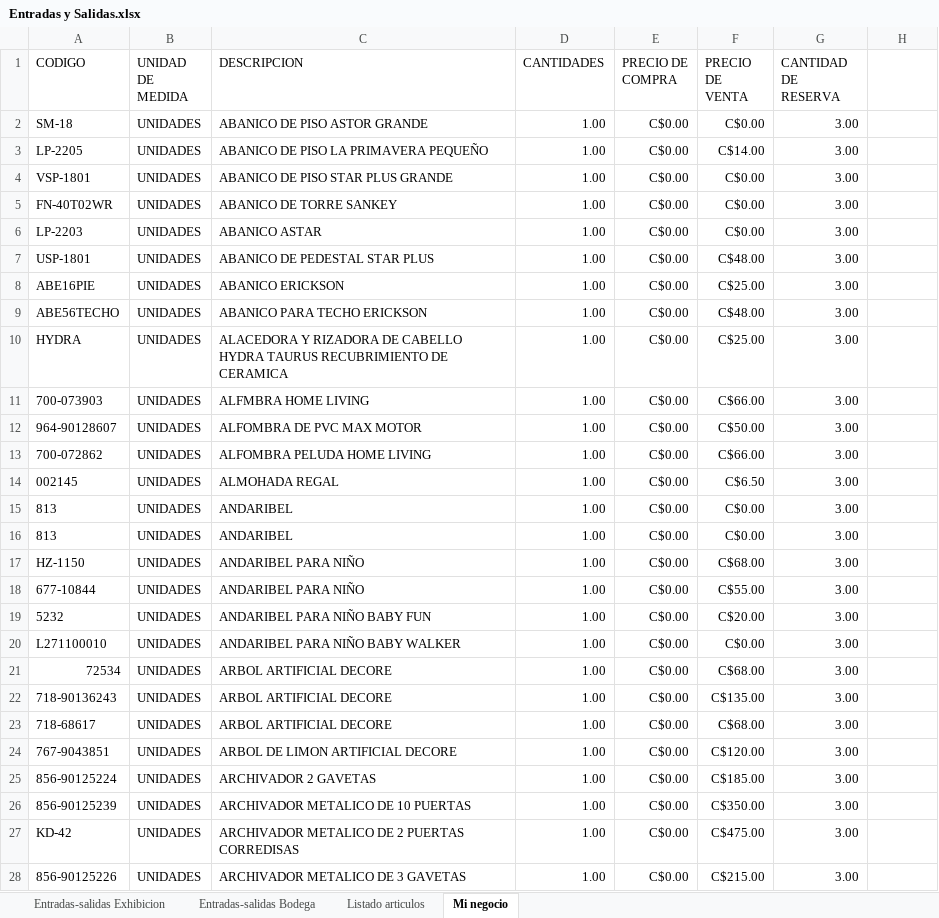
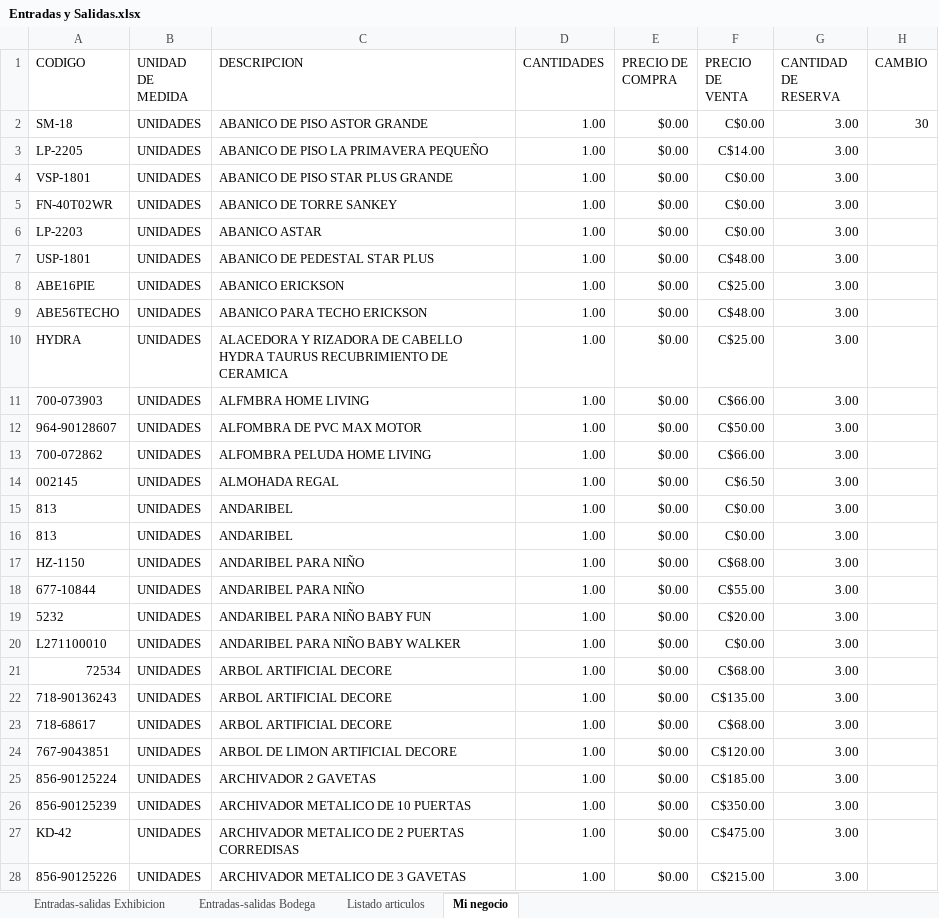
Before and after one commit to ajsilesleiva/MH, an Excel workbook: Entradas y Salidas.xlsx, sheet Mi negocio, drawn as a sheet; only a part is shown; values as stored, in another font and other column widths than the file's, no borders; table styles not drawn; the diff covers the shown part only; the diff names each change by its address in the sheet, - before the commit and + after, or states it on an @@ line.

Commit message:
AGREGADA LA NUEVA FACTURA

```diff
--- a/Entradas y Salidas.xlsx (sheet Mi negocio)
+++ b/Entradas y Salidas.xlsx (sheet Mi negocio)
-H1: (empty)
+H1: CAMBIO
-E2:E28 (PRECIO DE COMPRA): C$0.00
+E2:E28 (PRECIO DE COMPRA): $0.00
-H2 (CAMBIO): (empty)
+H2 (CAMBIO): 30
```
Also changed, not shown: 38 added rows and 883 edited cells elsewhere in this sheet.
